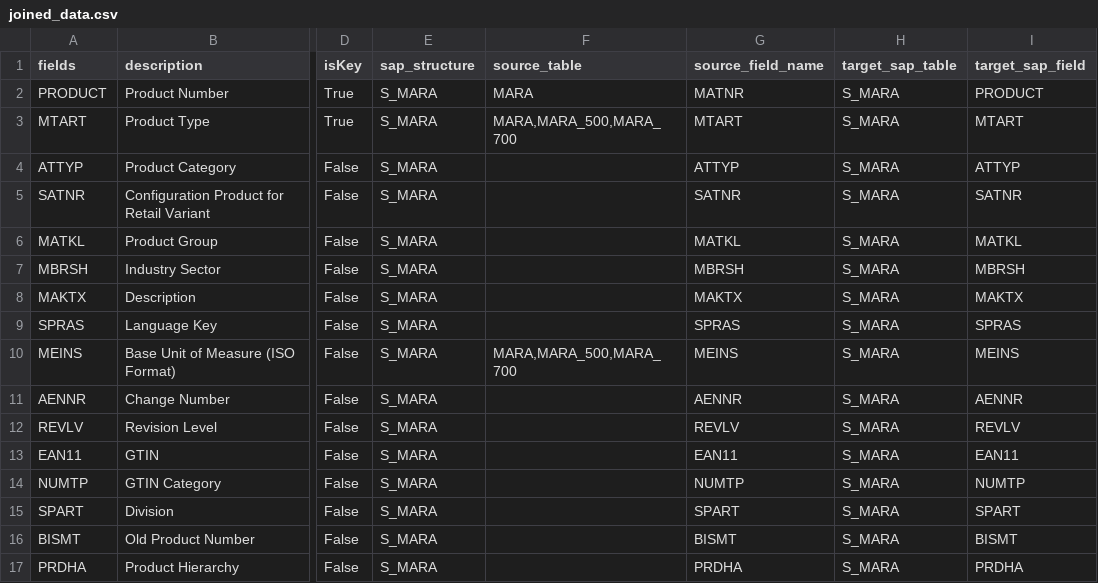
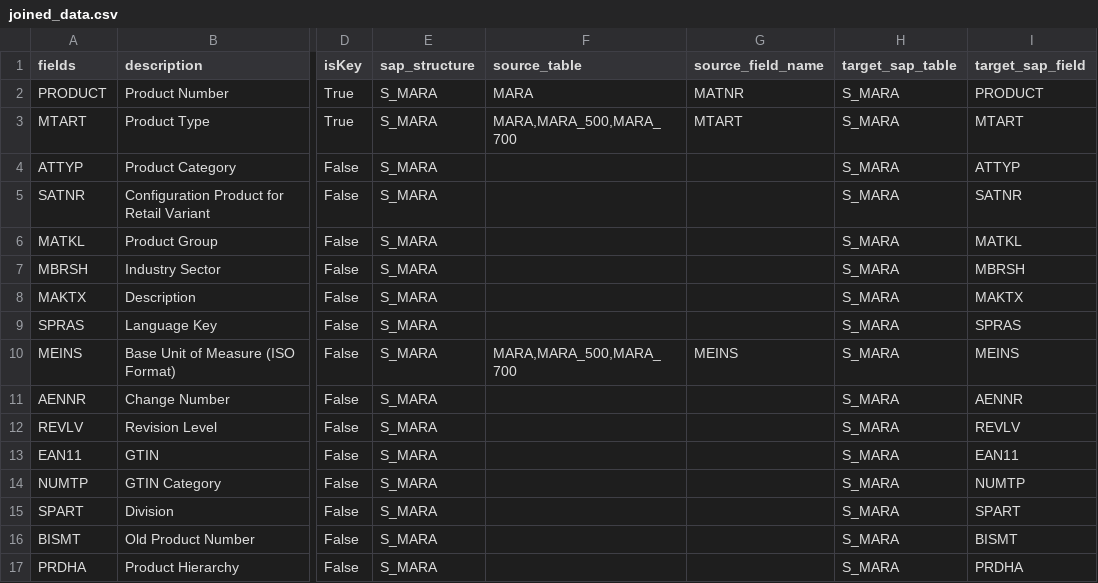
Before and after one commit to Ashwin3290/SAP-Table-migration, a CSV file: joined_data.csv, drawn as a sheet; only a part is shown, gaps mark what is left out; the diff covers the shown part only; the diff names each change by its address in the sheet, - before the commit and + after, or states it on an @@ line.

```diff
--- a/joined_data.csv
+++ b/joined_data.csv
-G4 (source_field_name): ATTYP
+G4 (source_field_name): (empty)
-G5 (source_field_name): SATNR
+G5 (source_field_name): (empty)
-G6 (source_field_name): MATKL
+G6 (source_field_name): (empty)
-G7 (source_field_name): MBRSH
+G7 (source_field_name): (empty)
-G8 (source_field_name): MAKTX
+G8 (source_field_name): (empty)
-G9 (source_field_name): SPRAS
+G9 (source_field_name): (empty)
-G11 (source_field_name): AENNR
+G11 (source_field_name): (empty)
-G12 (source_field_name): REVLV
+G12 (source_field_name): (empty)
-G13 (source_field_name): EAN11
+G13 (source_field_name): (empty)
-G14 (source_field_name): NUMTP
+G14 (source_field_name): (empty)
-G15 (source_field_name): SPART
+G15 (source_field_name): (empty)
-G16 (source_field_name): BISMT
+G16 (source_field_name): (empty)
-G17 (source_field_name): PRDHA
+G17 (source_field_name): (empty)
```
Also changed, not shown: 120 edited cells elsewhere in this file, 5 other files.
